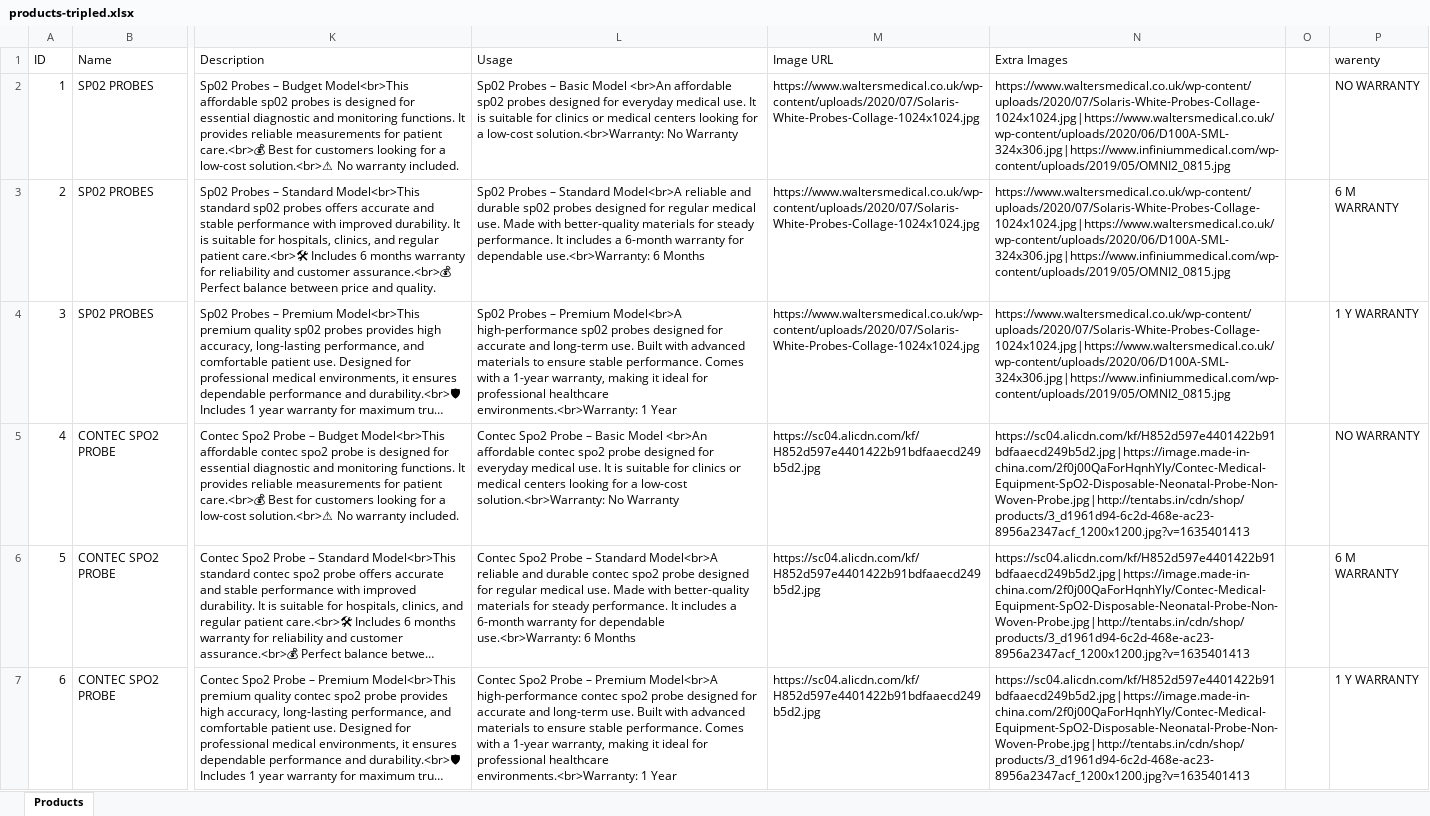
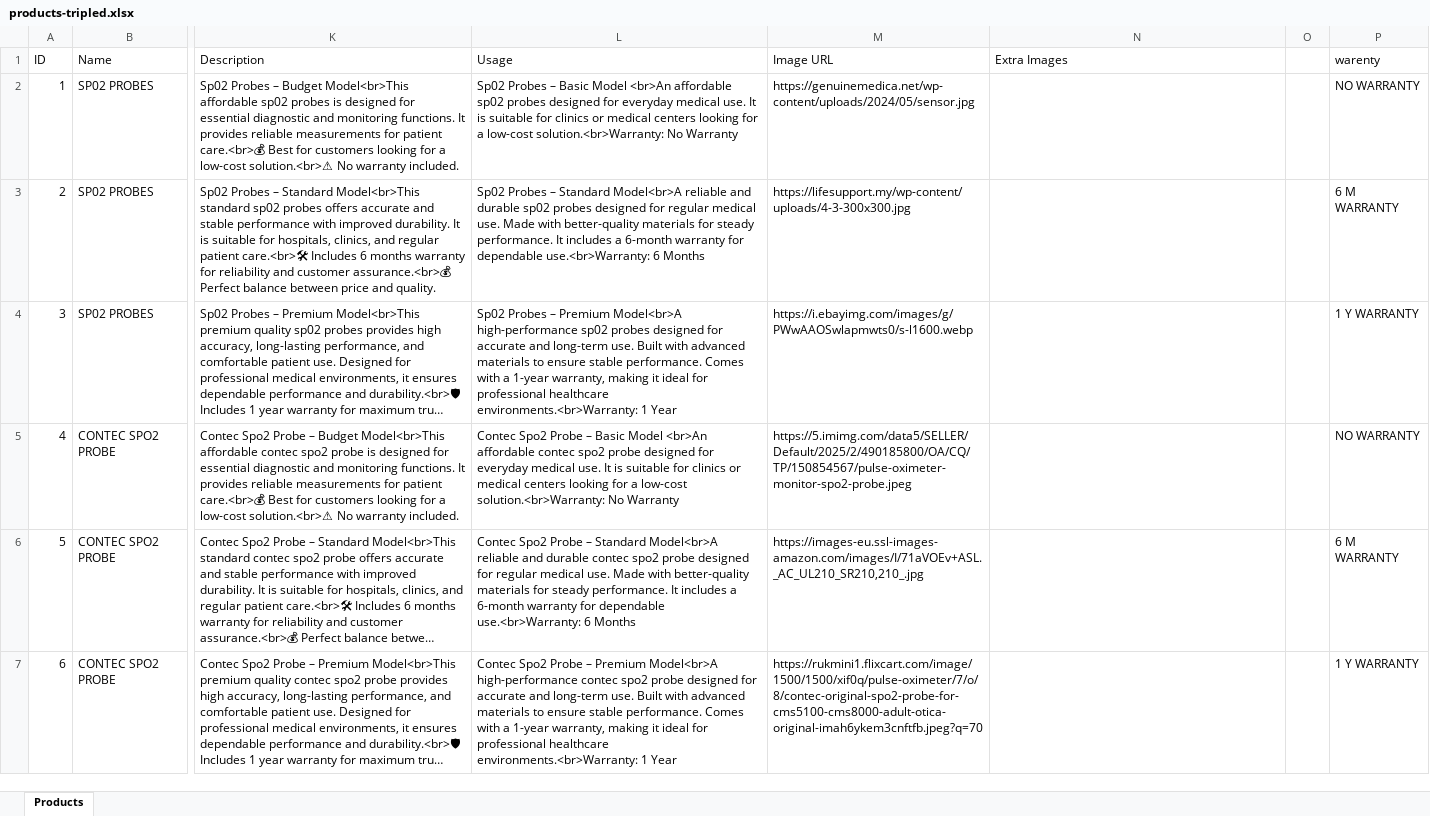
Before and after one commit to samuelpauljalli-star/wilson_health_care, an Excel workbook: products-tripled.xlsx, sheet Products, drawn as a sheet; only a part is shown, gaps mark what is left out; long unchanged cells end in …; values as stored, in another font and other column widths than the file's, no borders; the diff covers the shown part only; the diff names each change by its address in the sheet, - before the commit and + after, or states it on an @@ line.

Commit message:
Refresh product data and images
Re-import product dataset from products-tripled.xlsx (timestamp updated) and apply data fixes: adjust ratingCount values across many products, add primary image URLs into products' images arrays, and include a new whc.png asset. Also update related files (index.html, style.css, scripts/import-from-excel.mjs) to reflect the refreshed import and content changes.

```diff
--- a/products-tripled.xlsx (sheet Products)
+++ b/products-tripled.xlsx (sheet Products)
-M2 (Image URL): https://www.waltersmedical.co.uk/wp-content/uploads/2020/07/Solaris-White-Probes-Collage-1024x1024.jpg
+M2 (Image URL): https://genuinemedica.net/wp-content/uploads/2024/05/sensor.jpg
-N2:N4 (Extra Images): https://www.waltersmedical.co.uk/wp-content/uploads/2020/07/Solaris-White-Probes-Collage-1024x1024.jpg|https://www.waltersmedical.co.uk/wp-content/uploads/2020/06/D100A-SML-324x306.jpg|https://www.infiniummedical.com/wp-content/uploads/2019/05/OMNI2_0815.jpg
+N2:N4 (Extra Images): (empty)
-M3 (Image URL): https://www.waltersmedical.co.uk/wp-content/uploads/2020/07/Solaris-White-Probes-Collage-1024x1024.jpg
+M3 (Image URL): https://lifesupport.my/wp-content/uploads/4-3-300x300.jpg
-M4 (Image URL): https://www.waltersmedical.co.uk/wp-content/uploads/2020/07/Solaris-White-Probes-Collage-1024x1024.jpg
+M4 (Image URL): https://i.ebayimg.com/images/g/PWwAAOSwlapmwts0/s-l1600.webp
-M5 (Image URL): https://sc04.alicdn.com/kf/H852d597e4401422b91bdfaaecd249b5d2.jpg
+M5 (Image URL): https://5.imimg.com/data5/SELLER/Default/2025/2/490185800/OA/CQ/TP/150854567/pulse-oximeter-monitor-spo2-probe.jpeg
-N5:N7 (Extra Images): https://sc04.alicdn.com/kf/H852d597e4401422b91bdfaaecd249b5d2.jpg|https://image.made-in-china.com/2f0j00QaForHqnhYly/Contec-Medical-Equipment-SpO2-Disposable-Neonatal-Probe-Non-Woven-Probe.jpg|http://tentabs.in/cdn/shop/products/3_d1961d94-6c2d-468e-ac23-8956a2347acf_1200x1200.jpg?v=1635401413
+N5:N7 (Extra Images): (empty)
-M6 (Image URL): https://sc04.alicdn.com/kf/H852d597e4401422b91bdfaaecd249b5d2.jpg
+M6 (Image URL): https://images-eu.ssl-images-amazon.com/images/I/71aVOEv+ASL._AC_UL210_SR210,210_.jpg
-M7 (Image URL): https://sc04.alicdn.com/kf/H852d597e4401422b91bdfaaecd249b5d2.jpg
+M7 (Image URL): https://rukmini1.flixcart.com/image/1500/1500/xif0q/pulse-oximeter/7/o/8/contec-original-spo2-probe-for-cms5100-cms8000-adult-otica-original-imah6ykem3cnftfb.jpeg?q=70
```
Also changed, not shown: 660 edited cells elsewhere in this sheet, 5 other files.
